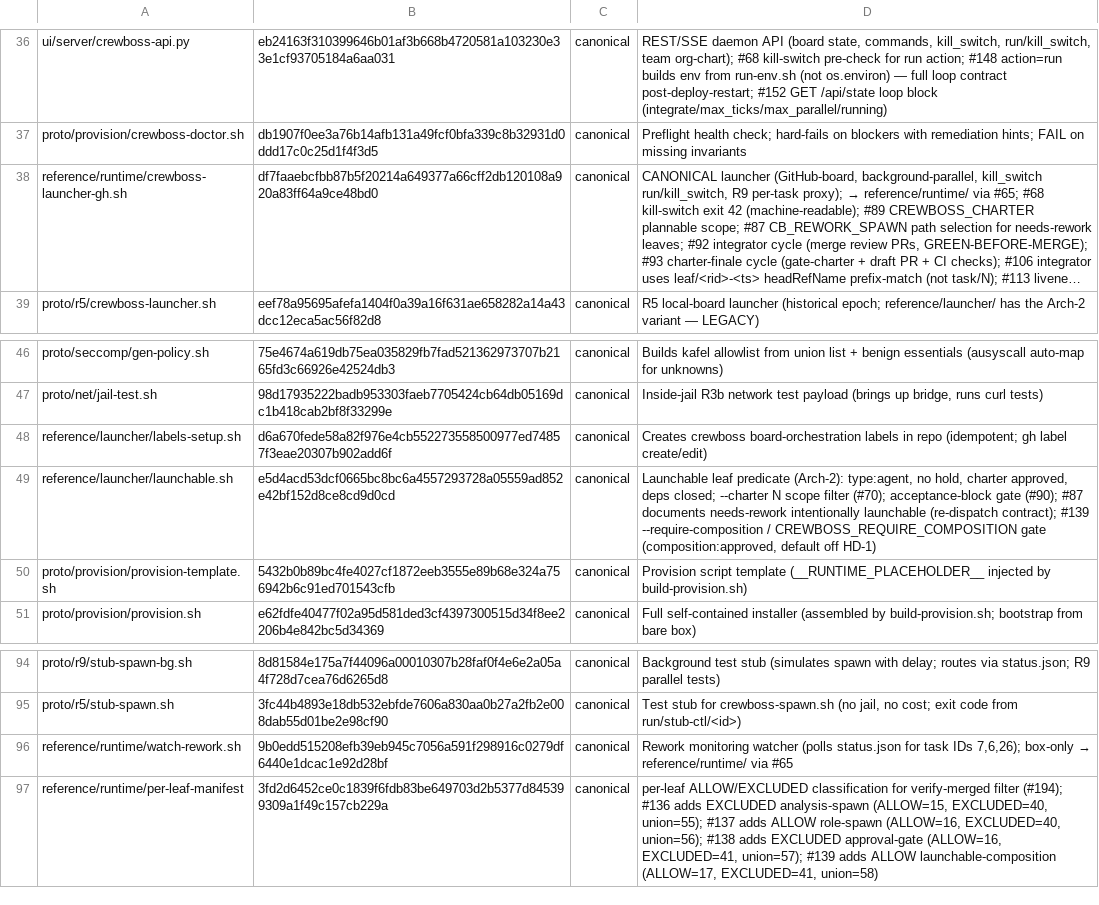
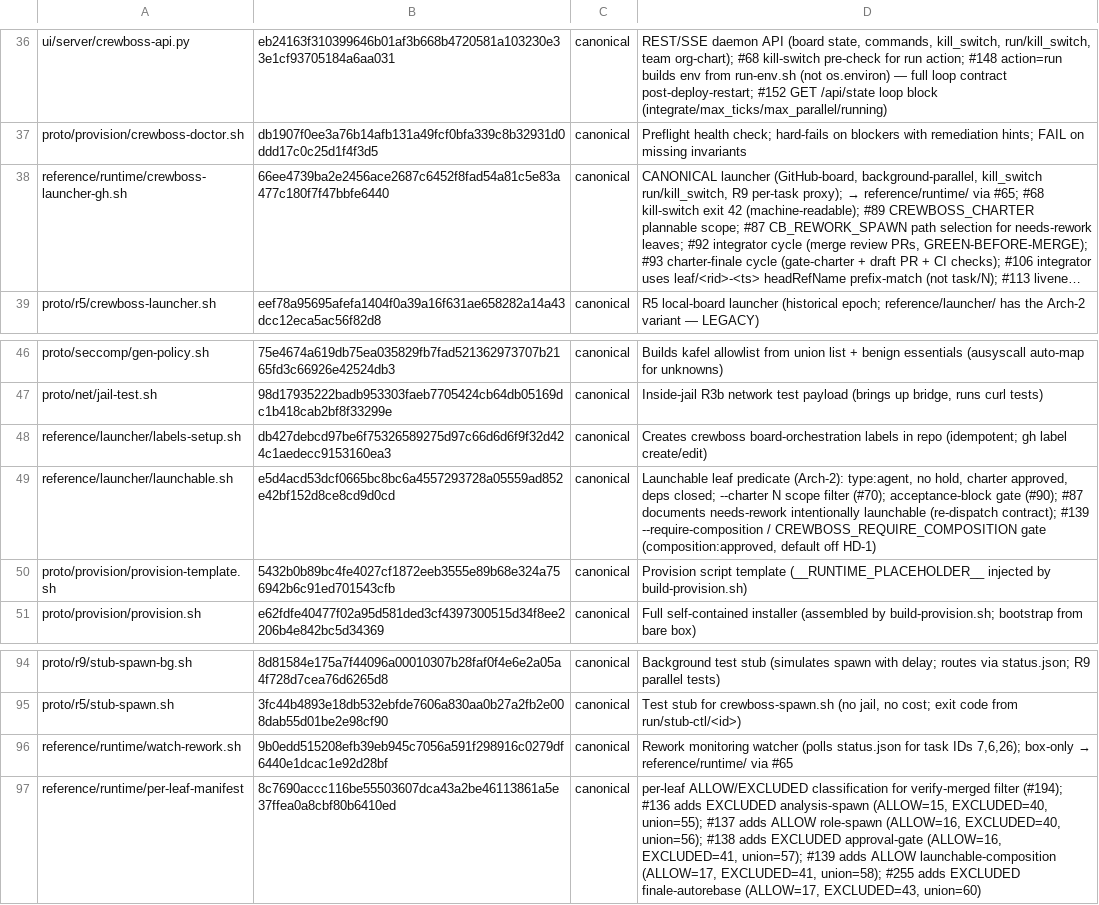
Before and after one commit to ruslan-shaydullin/crewboss, a TSV file: reference/runtime-manifest.tsv, drawn as a sheet; only a part is shown, gaps mark what is left out; long unchanged cells end in …; the diff names each change by its address in the sheet, - before the commit and + after, or states it on an @@ line.

```diff
--- a/reference/runtime-manifest.tsv
+++ b/reference/runtime-manifest.tsv
-B38: df7faaebcfbb87b5f20214a649377a66cff2db120108a920a83ff64a9ce48bd0
+B38: 66ee4739ba2e2456ace2687c6452f8fad54a81c5e83a477c180f7f47bbfe6440
-B48: d6a670fede58a82f976e4cb552273558500977ed74857f3eae20307b902add6f
+B48: db427debcd97be6f75326589275d97c66d6d6f9f32d424c1aedecc9153160ea3
-B97: 3fd2d6452ce0c1839f6fdb83be649703d2b5377d845399309a1f49c157cb229a
+B97: 8c7690accc116be55503607dca43a2be46113861a5e37ffea0a8cbf80b6410ed
-D97: …(ALLOW=17, EXCLUDED=41, union=58)
+D97: …(ALLOW=17, EXCLUDED=41, union=58); #255 adds EXCLUDED finale-autorebase (ALLOW=17, EXCLUDED=43, union=60)
```
Also changed, not shown: 5 other files.
